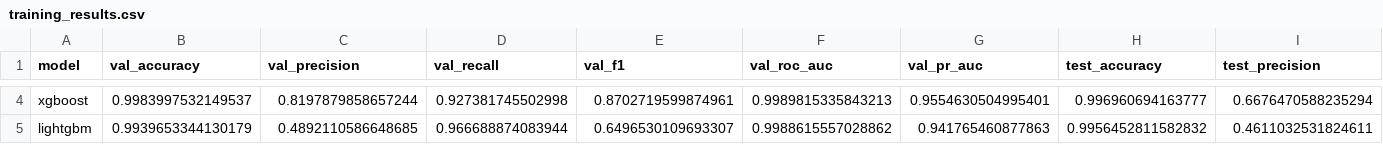
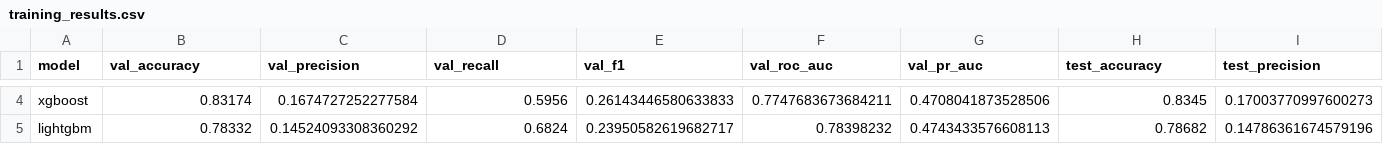
Before and after one commit to TuanNguyen-dev28/Credit-Card-Transaction-Fraud-detection, a CSV file: saved_models/training_results.csv, drawn as a sheet; only a part is shown, gaps mark what is left out; the diff covers the shown part only; the diff names each change by its address in the sheet, - before the commit and + after, or states it on an @@ line.

```diff
--- a/saved_models/training_results.csv
+++ b/saved_models/training_results.csv
-B4 (val_accuracy): 0.9983997532149537
+B4 (val_accuracy): 0.83174
-C4 (val_precision): 0.8197879858657244
+C4 (val_precision): 0.1674727252277584
-D4 (val_recall): 0.927381745502998
+D4 (val_recall): 0.5956
-E4 (val_f1): 0.8702719599874961
+E4 (val_f1): 0.26143446580633833
-F4 (val_roc_auc): 0.9989815335843213
+F4 (val_roc_auc): 0.7747683673684211
-G4 (val_pr_auc): 0.9554630504995401
+G4 (val_pr_auc): 0.4708041873528506
-H4 (test_accuracy): 0.996960694163777
+H4 (test_accuracy): 0.8345
-I4 (test_precision): 0.6676470588235294
+I4 (test_precision): 0.17003770997600273
-B5 (val_accuracy): 0.9939653344130179
+B5 (val_accuracy): 0.78332
-C5 (val_precision): 0.4892110586648685
+C5 (val_precision): 0.14524093308360292
-D5 (val_recall): 0.966688874083944
+D5 (val_recall): 0.6824
-E5 (val_f1): 0.6496530109693307
+E5 (val_f1): 0.23950582619682717
-F5 (val_roc_auc): 0.9988615557028862
+F5 (val_roc_auc): 0.78398232
-G5 (val_pr_auc): 0.941765460877863
+G5 (val_pr_auc): 0.4743433576608113
-H5 (test_accuracy): 0.9956452811582832
+H5 (test_accuracy): 0.78682
-I5 (test_precision): 0.4611032531824611
+I5 (test_precision): 0.14786361674579196
```
Also changed, not shown: 62 edited cells elsewhere in this file, 5 other files.
